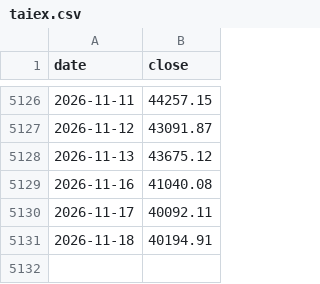
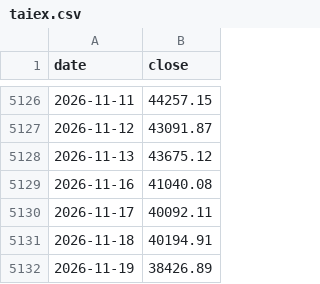
Before and after one commit to 479dvcs8zv-create/gate-probe, a CSV file: exports/market-crash/taiex.csv, drawn as a sheet; only a part is shown, gaps mark what is left out.

```diff
--- a/exports/market-crash/taiex.csv
+++ b/exports/market-crash/taiex.csv
@@ -5131 +5131,2 @@ date,close
 2026-11-18,40194.91
+2026-11-19,38426.89
```
Also changed, not shown: 1 other file.
